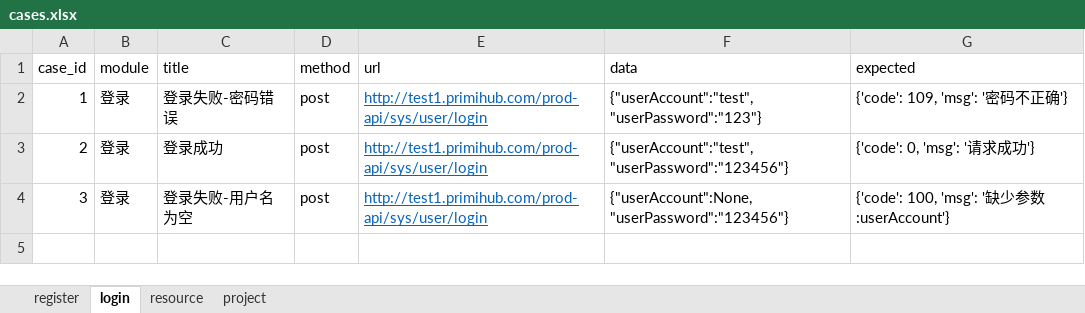
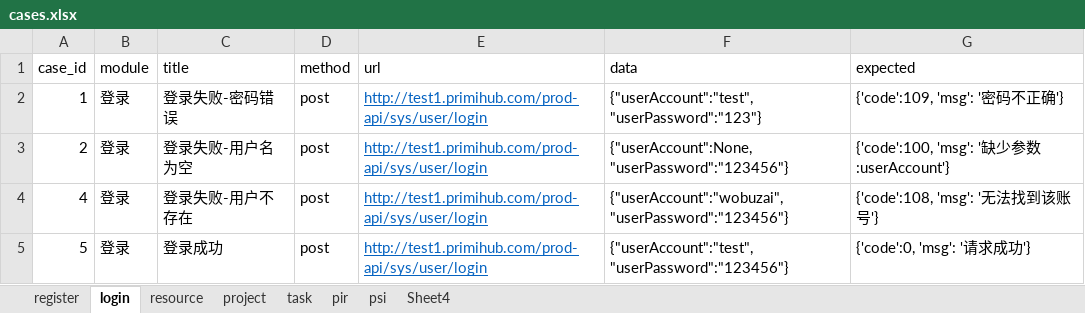
Before and after one commit to leiyannan/apitest, an Excel workbook: data/cases.xlsx, sheet login, drawn as a sheet; values as stored, in another font and other column widths than the file's, no borders; the diff names each change by its address in the sheet, - before the commit and + after, or states it on an @@ line.

```diff
--- a/data/cases.xlsx (sheet login)
+++ b/data/cases.xlsx (sheet login)
+sheet tab: task
+sheet tab: pir
+sheet tab: psi
+sheet tab: Sheet4
-G2 (expected): {'code': 109, 'msg': '密码不正确'}
+G2 (expected): {'code':109, 'msg': '密码不正确'}
-C3 (title): 登录成功
+C3 (title): 登录失败-用户名为空
-F3 (data): {"userAccount":"test","userPassword":"123456"}
+F3 (data): {"userAccount":None,"userPassword":"123456"}
-G3 (expected): {'code': 0, 'msg': '请求成功'}
+G3 (expected): {'code':100, 'msg': '缺少参数:userAccount'}
-A4 (case_id): 3
+A4 (case_id): 4
-C4 (title): 登录失败-用户名为空
+C4 (title): 登录失败-用户不存在
-F4 (data): {"userAccount":None,"userPassword":"123456"}
+F4 (data): {"userAccount":"wobuzai","userPassword":"123456"}
-G4 (expected): {'code': 100, 'msg': '缺少参数:userAccount'}
+G4 (expected): {'code':108, 'msg': '无法找到该账号'}
+row 5: 5 | 登录 | 登录成功 | post | http://test1.primihub.com/prod-api/sys/user/login | {"userAccount":"test","userPassword":"123456"} | {'code':0, 'msg': '请求成功'}
```
Also changed, not shown: sheet register, sheet resource, 8 other files.
